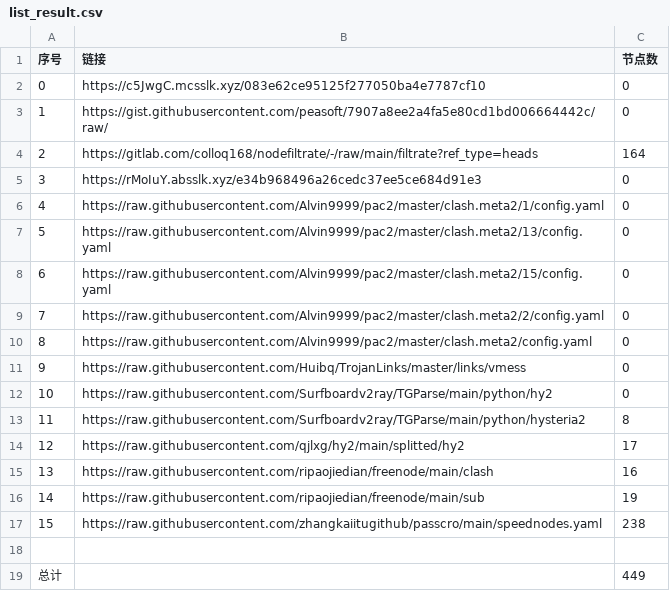
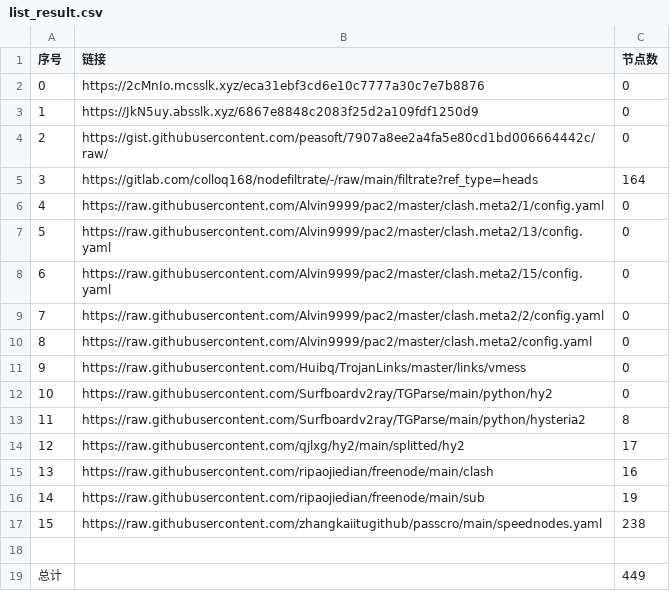
Before and after one commit to sileopro/NoMoreWalls, a CSV file: list_result.csv, drawn as a sheet; removed rows and columns are numbered as before the commit, all else as after; the diff names each change by its address in the sheet, - before the commit and + after, or states it on an @@ line.

```diff
--- a/list_result.csv
+++ b/list_result.csv
-B2 (链接): https://c5JwgC.mcsslk.xyz/083e62ce95125f277050ba4e7787cf10
+B2 (链接): https://2cMnIo.mcsslk.xyz/eca31ebf3cd6e10c7777a30c7e7b8876
+row 3: 1 | https://JkN5uy.absslk.xyz/6867e8848c2083f25d2a109fdf1250d9 | 0
@@ column A (序号) renumbered between rows 4 and 5 @@
-row 5: 3 | https://rMoIuY.absslk.xyz/e34b968496a26cedc37ee5ce684d91e3 | 0
```
Also changed, not shown: 5 other files.
